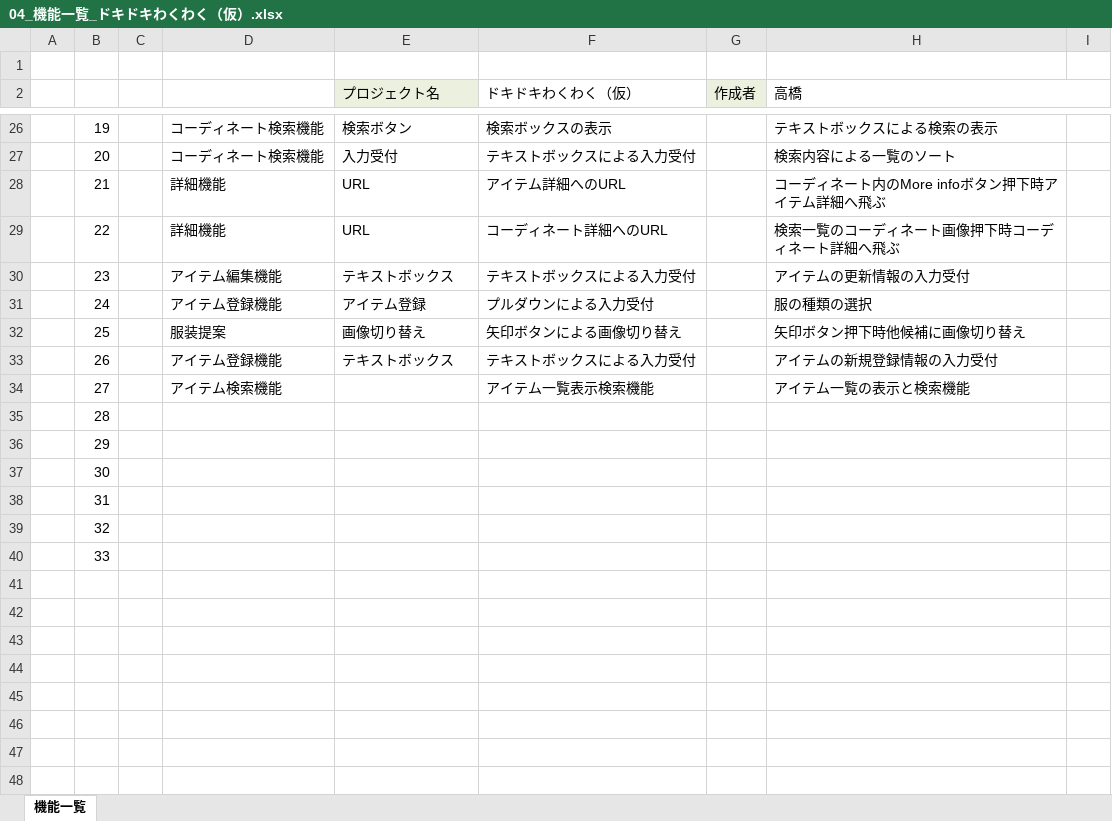
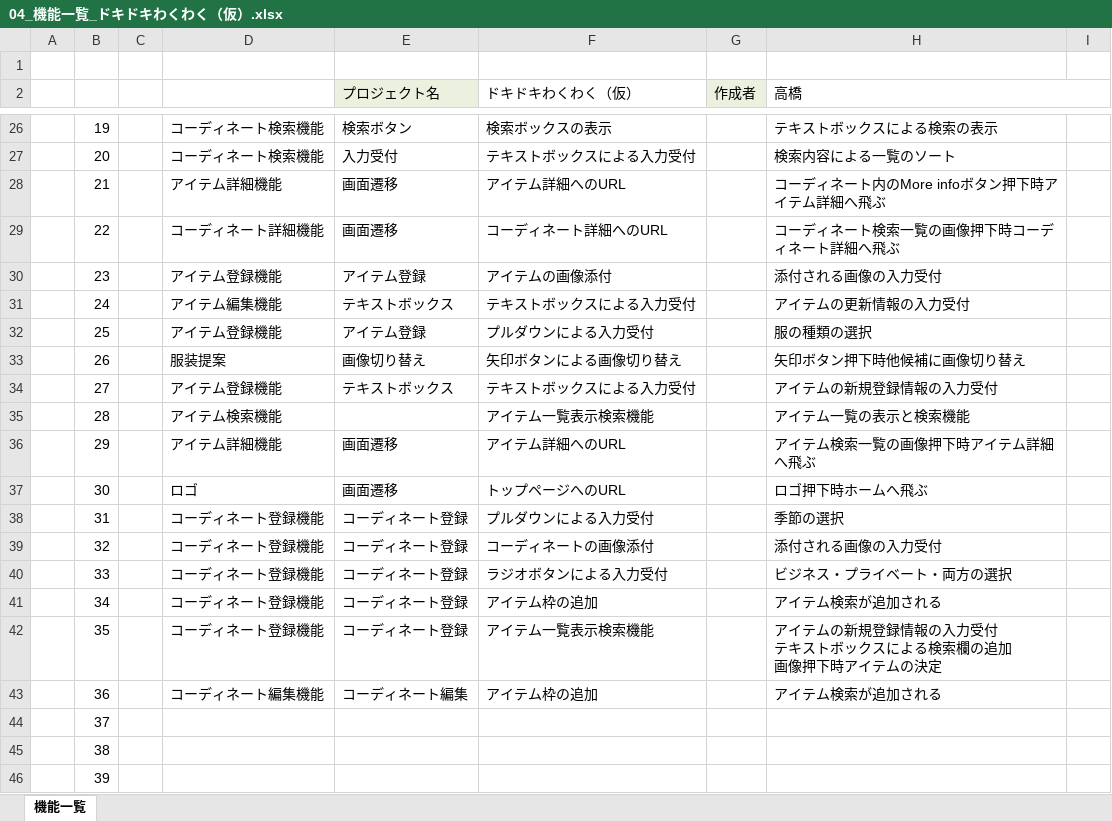
Before and after one commit to dojo2022/E-4, an Excel workbook: doc/04_機能一覧_ドキドキわくわく（仮）.xlsx, sheet 機能一覧, drawn as a sheet; only a part is shown, gaps mark what is left out; values as stored, in another font and other column widths than the file's, no borders; removed rows and columns are numbered as before the commit, all else as after; ↵ is a line break in a cell; the diff covers the shown part only; the diff names each change by its address in the sheet, - before the commit and + after, or states it on an @@ line.

Commit message:
Update 04_機能一覧_ドキドキわくわく（仮）.xlsx

```diff
--- a/doc/04_機能一覧_ドキドキわくわく（仮）.xlsx (sheet 機能一覧)
+++ b/doc/04_機能一覧_ドキドキわくわく（仮）.xlsx (sheet 機能一覧)
-D28: 詳細機能
+D28: アイテム詳細機能
-E28:E29 (プロジェクト名): URL
+E28:E29 (プロジェクト名): 画面遷移
-D29: 詳細機能
+D29: コーディネート詳細機能
-H29 (高橋): 検索一覧のコーディネート画像押下時コーディネート詳細へ飛ぶ
+H29 (高橋): コーディネート検索一覧の画像押下時コーディネート詳細へ飛ぶ
+row 30:  | 23 |  | アイテム登録機能 | アイテム登録 | アイテムの画像添付 |  | 添付される画像の入力受付
-B31: 23
+B31: 24
-B32: 24
+B32: 25
-B33: 25
+B33: 26
-B34: 26
+B34: 27
-B35: 27
+B35: 28
-row 35:  | 28
-D36: (empty)
+D36: アイテム詳細機能
-E36:E37 (プロジェクト名): (empty)
+E36:E37 (プロジェクト名): 画面遷移
-F36 (ドキドキわくわく（仮）): (empty)
+F36 (ドキドキわくわく（仮）): アイテム詳細へのURL
-H36 (高橋): (empty)
+H36 (高橋): アイテム検索一覧の画像押下時アイテム詳細へ飛ぶ
-D37: (empty)
+D37: ロゴ
-F37 (ドキドキわくわく（仮）): (empty)
+F37 (ドキドキわくわく（仮）): トップページへのURL
-H37 (高橋): (empty)
+H37 (高橋): ロゴ押下時ホームへ飛ぶ
-D38:D40: (empty)
+D38:D40: コーディネート登録機能
-E38:E40 (プロジェクト名): (empty)
+E38:E40 (プロジェクト名): コーディネート登録
-F38 (ドキドキわくわく（仮）): (empty)
+F38 (ドキドキわくわく（仮）): プルダウンによる入力受付
-H38 (高橋): (empty)
+H38 (高橋): 季節の選択
-F39 (ドキドキわくわく（仮）): (empty)
+F39 (ドキドキわくわく（仮）): コーディネートの画像添付
-H39 (高橋): (empty)
+H39 (高橋): 添付される画像の入力受付
-F40 (ドキドキわくわく（仮）): (empty)
+F40 (ドキドキわくわく（仮）): ラジオボタンによる入力受付
-H40 (高橋): (empty)
+H40 (高橋): ビジネス・プライベート・両方の選択
+row 41:  | 34 |  | コーディネート登録機能 | コーディネート登録 | アイテム枠の追加 |  | アイテム検索が追加される
+row 42:  | 35 |  | コーディネート登録機能 | コーディネート登録 | アイテム一覧表示検索機能 |  | アイテムの新規登録情報の入力受付 ↵ テキストボックスによる検索欄の追加 ↵ 画像押下時アイテムの決定
+row 43:  | 36 |  | コーディネート編集機能 | コーディネート編集 | アイテム枠の追加 |  | アイテム検索が追加される
+row 44:  | 37
+row 45:  | 38
+row 46:  | 39
```
Also changed, not shown: 1 added row and 1 edited cell elsewhere in this sheet.
